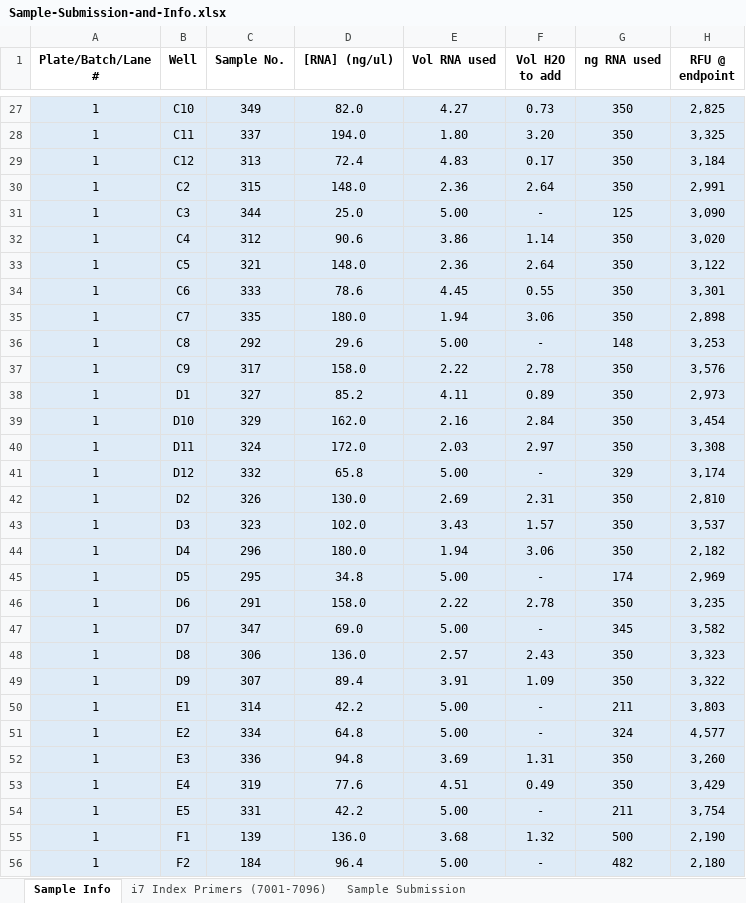
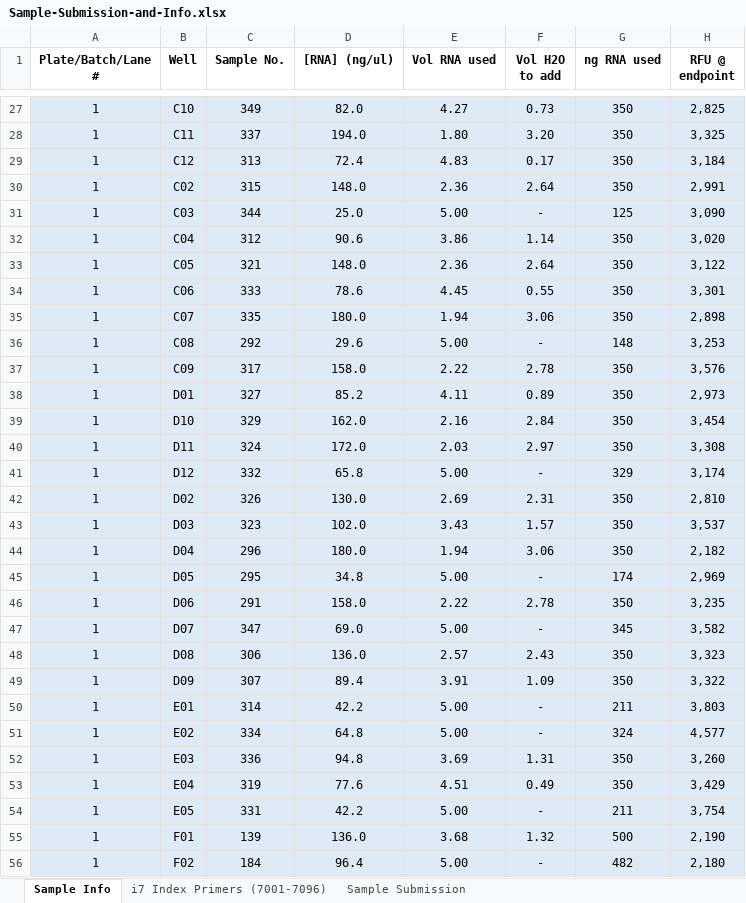
Before and after one commit to fish546-2018/laura-quantseq, an Excel workbook: data/library-prep/Sample-Submission-and-Info.xlsx, sheet Sample Info, drawn as a sheet; only a part is shown, gaps mark what is left out; values as stored, in another font and other column widths than the file's, no borders; charts and pictures and conditional formats and table styles not drawn; the diff covers the shown part only; the diff names each change by its address in the sheet, - before the commit and + after, or states it on an @@ line.

```diff
--- a/data/library-prep/Sample-Submission-and-Info.xlsx (sheet Sample Info)
+++ b/data/library-prep/Sample-Submission-and-Info.xlsx (sheet Sample Info)
-B30 (Well): C2
+B30 (Well): C02
-B31 (Well): C3
+B31 (Well): C03
-B32 (Well): C4
+B32 (Well): C04
-B33 (Well): C5
+B33 (Well): C05
-B34 (Well): C6
+B34 (Well): C06
-B35 (Well): C7
+B35 (Well): C07
-B36 (Well): C8
+B36 (Well): C08
-B37 (Well): C9
+B37 (Well): C09
-B38 (Well): D1
+B38 (Well): D01
-B42 (Well): D2
+B42 (Well): D02
-B43 (Well): D3
+B43 (Well): D03
-B44 (Well): D4
+B44 (Well): D04
-B45 (Well): D5
+B45 (Well): D05
-B46 (Well): D6
+B46 (Well): D06
-B47 (Well): D7
+B47 (Well): D07
-B48 (Well): D8
+B48 (Well): D08
-B49 (Well): D9
+B49 (Well): D09
-B50 (Well): E1
+B50 (Well): E01
-B51 (Well): E2
+B51 (Well): E02
-B52 (Well): E3
+B52 (Well): E03
-B53 (Well): E4
+B53 (Well): E04
-B54 (Well): E5
+B54 (Well): E05
-B55 (Well): F1
+B55 (Well): F01
-B56 (Well): F2
+B56 (Well): F02
```
Also changed, not shown: 92 edited cells elsewhere in this sheet, sheet i7 Index Primers (7001-7096), charts or pictures, data/library-prep/2019-July_RNA-isolation-ctenidia-larvae.xlsx, 3 other files.
